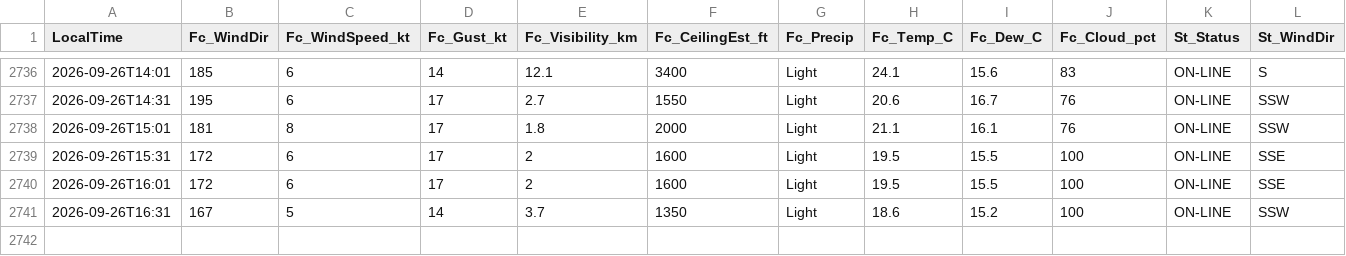
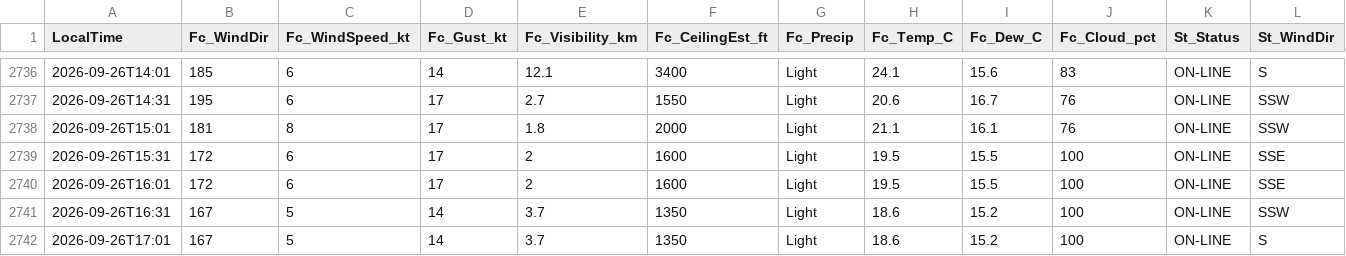
Before and after one commit to JuniorJoseph1981/FASX-Weather, a CSV file: data/forecast_log.csv, drawn as a sheet; only a part is shown, gaps mark what is left out; rows hold the shown columns only; the diff names each change by its address in the sheet, - before the commit and + after, or states it on an @@ line.

Commit message:
Log forecast 2026-09-26T17:01 (station)

```diff
--- a/data/forecast_log.csv
+++ b/data/forecast_log.csv
+row 2742: 2026-09-26T17:01 | 167 | 5 | 14 | 3.7 | 1350 | Light | 18.6 | 15.2 | 100 | ON-LINE | S
```
